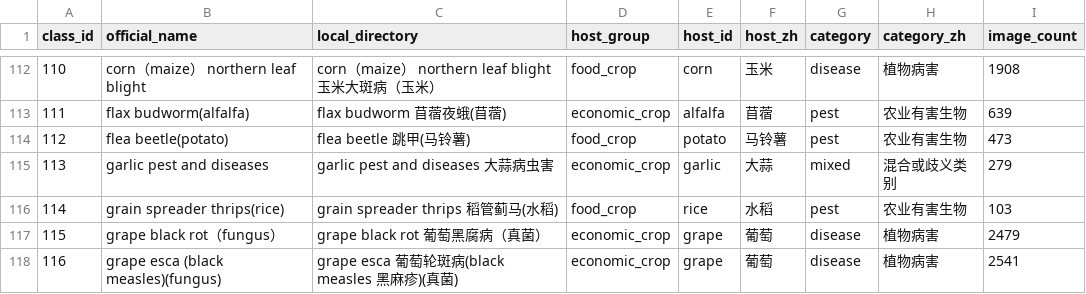
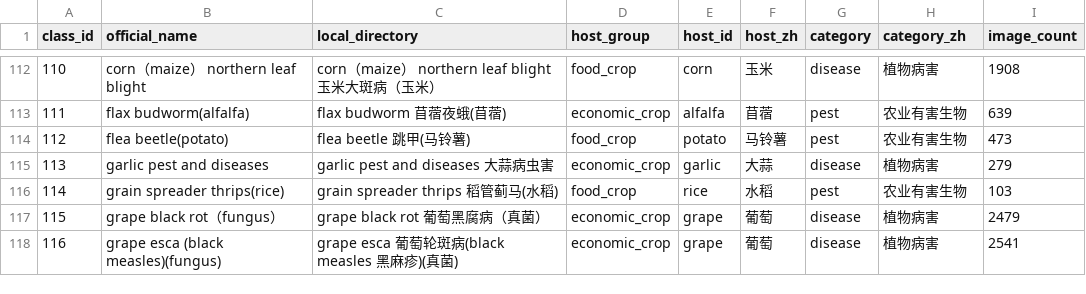
Before and after one commit to kfzeng1/DLCPD-25, a CSV file: metadata/class-taxonomy.csv, drawn as a sheet; only a part is shown, gaps mark what is left out.

```diff
--- a/metadata/class-taxonomy.csv
+++ b/metadata/class-taxonomy.csv
@@ -114,3 +114,3 @@ class_id,official_name,local_directory,host_group,host_id,host_zh,category,categ
 112,flea beetle(potato),flea beetle 跳甲(马铃薯),food_crop,potato,马铃薯,pest,农业有害生物,473
-113,garlic pest and diseases,garlic pest and diseases 大蒜病虫害,economic_crop,garlic,大蒜,mixed,混合或歧义类别,279
+113,garlic pest and diseases,garlic pest and diseases 大蒜病虫害,economic_crop,garlic,大蒜,disease,植物病害,279
 114,grain spreader thrips(rice),grain spreader thrips 稻管蓟马(水稻),food_crop,rice,水稻,pest,农业有害生物,103
```
Also changed, not shown: 9 other files.
